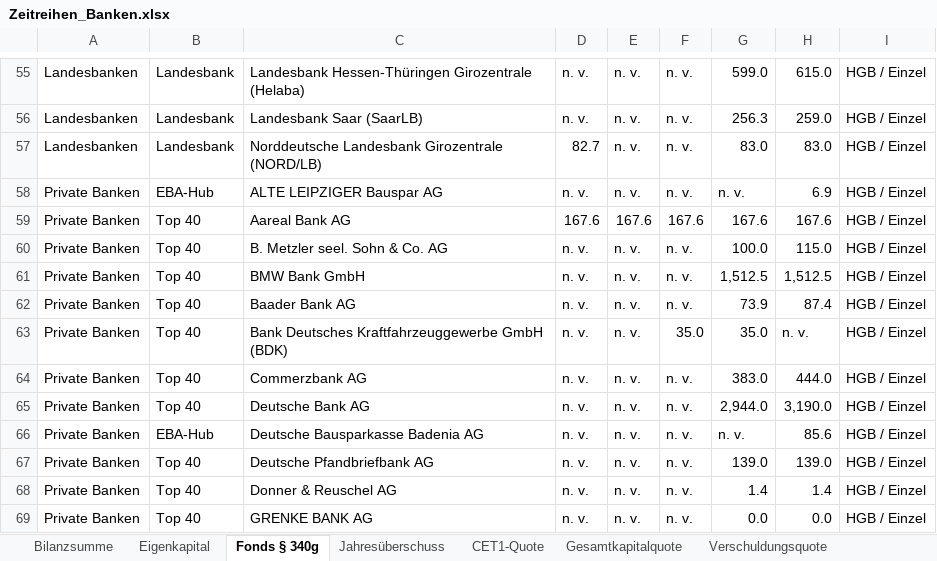
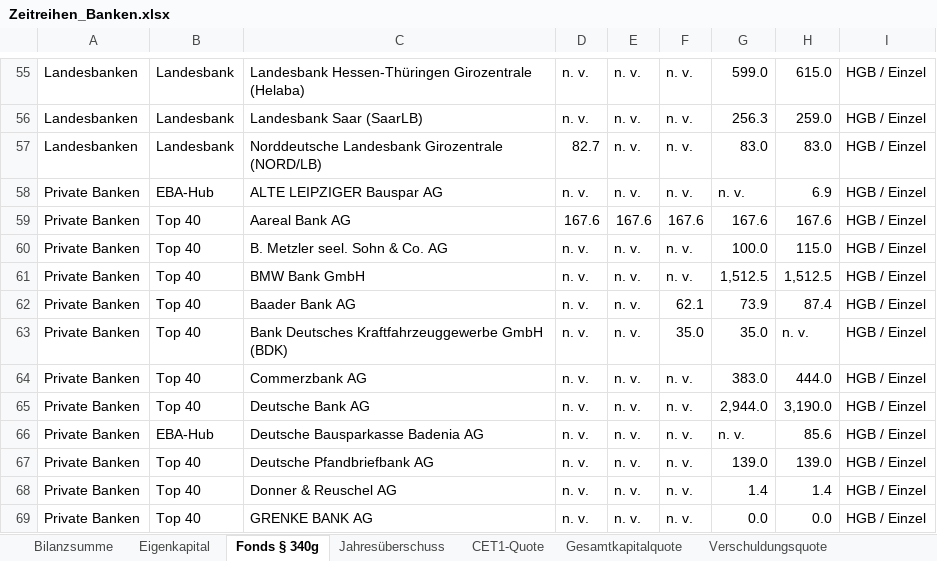
Before and after one commit to chillkrote/Unternehmenskennzahlen, an Excel workbook: zeitreihen/Zeitreihen_Banken.xlsx, sheet Fonds § 340g, drawn as a sheet; only a part is shown, gaps mark what is left out; values as stored, in another font and other column widths than the file's, no borders; the diff names each change by its address in the sheet, - before the commit and + after, or states it on an @@ line.

```diff
--- a/zeitreihen/Zeitreihen_Banken.xlsx (sheet Fonds § 340g)
+++ b/zeitreihen/Zeitreihen_Banken.xlsx (sheet Fonds § 340g)
-F62: n. v.
+F62: 62.1
```
Also changed, not shown: sheet Bilanzsumme, sheet Jahresüberschuss, sheet Eigenkapital, 7 other files.
